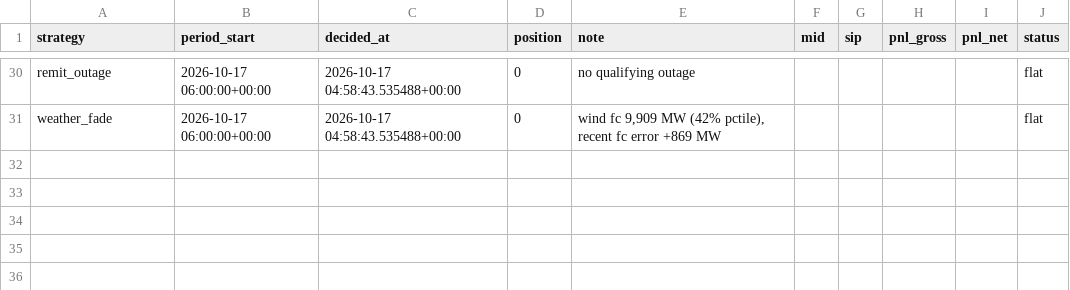
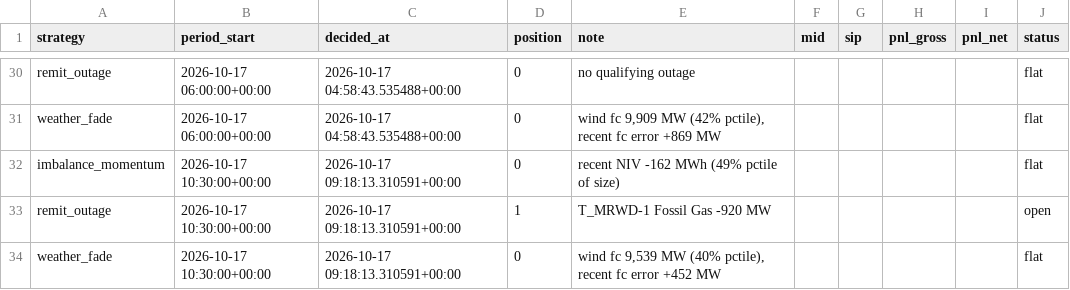
Before and after one commit to bruno-crosbie/Power-strategies, a CSV file: results/live_trades.csv, drawn as a sheet; only a part is shown, gaps mark what is left out; the diff names each change by its address in the sheet, - before the commit and + after, or states it on an @@ line.

```diff
--- a/results/live_trades.csv
+++ b/results/live_trades.csv
+row 32: imbalance_momentum | 2026-10-17 10:30:00+00:00 | 2026-10-17 09:18:13.310591+00:00 | 0 | recent NIV -162 MWh (49% pctile of size) |  |  |  |  | flat
+row 33: remit_outage | 2026-10-17 10:30:00+00:00 | 2026-10-17 09:18:13.310591+00:00 | 1 | T_MRWD-1 Fossil Gas -920 MW |  |  |  |  | open
+row 34: weather_fade | 2026-10-17 10:30:00+00:00 | 2026-10-17 09:18:13.310591+00:00 | 0 | wind fc 9,539 MW (40% pctile), recent fc error +452 MW |  |  |  |  | flat
```
Also changed, not shown: 3 other files.
